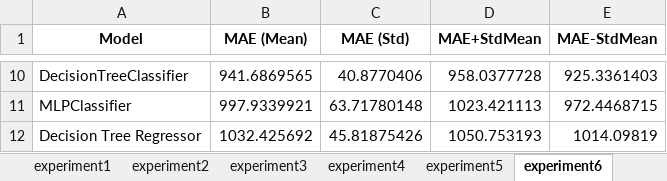
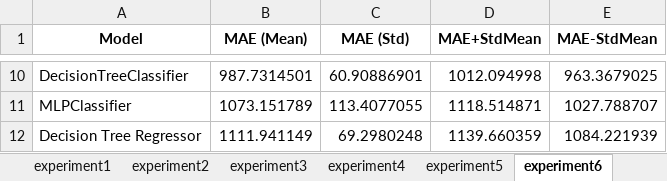
Before and after one commit to Rafius/House-thesis, an Excel workbook: ml/resultados.xlsx, sheet experiment6, drawn as a sheet; only a part is shown, gaps mark what is left out; values as stored, in another font and other column widths than the file's, no borders; the diff covers the shown part only; the diff names each change by its address in the sheet, - before the commit and + after, or states it on an @@ line.

```diff
--- a/ml/resultados.xlsx (sheet experiment6)
+++ b/ml/resultados.xlsx (sheet experiment6)
-B10 (MAE (Mean)): 941.6869565
+B10 (MAE (Mean)): 987.7314501
-C10 (MAE (Std)): 40.8770406
+C10 (MAE (Std)): 60.90886901
-D10 (MAE+StdMean): 958.0377728
+D10 (MAE+StdMean): 1012.094998
-E10 (MAE-StdMean): 925.3361403
+E10 (MAE-StdMean): 963.3679025
-B11 (MAE (Mean)): 997.9339921
+B11 (MAE (Mean)): 1073.151789
-C11 (MAE (Std)): 63.71780148
+C11 (MAE (Std)): 113.4077055
-D11 (MAE+StdMean): 1023.421113
+D11 (MAE+StdMean): 1118.514871
-E11 (MAE-StdMean): 972.4468715
+E11 (MAE-StdMean): 1027.788707
-B12 (MAE (Mean)): 1032.425692
+B12 (MAE (Mean)): 1111.941149
-C12 (MAE (Std)): 45.81875426
+C12 (MAE (Std)): 69.2980248
-D12 (MAE+StdMean): 1050.753193
+D12 (MAE+StdMean): 1139.660359
-E12 (MAE-StdMean): 1014.09819
+E12 (MAE-StdMean): 1084.221939
```
Also changed, not shown: 1 added row, 1 removed row and 28 edited cells elsewhere in this sheet, sheet experiment9, sheet experiment8, sheet experiment5, sheet experiment10, sheet experiment4, sheet experiment7, 11 other files.
